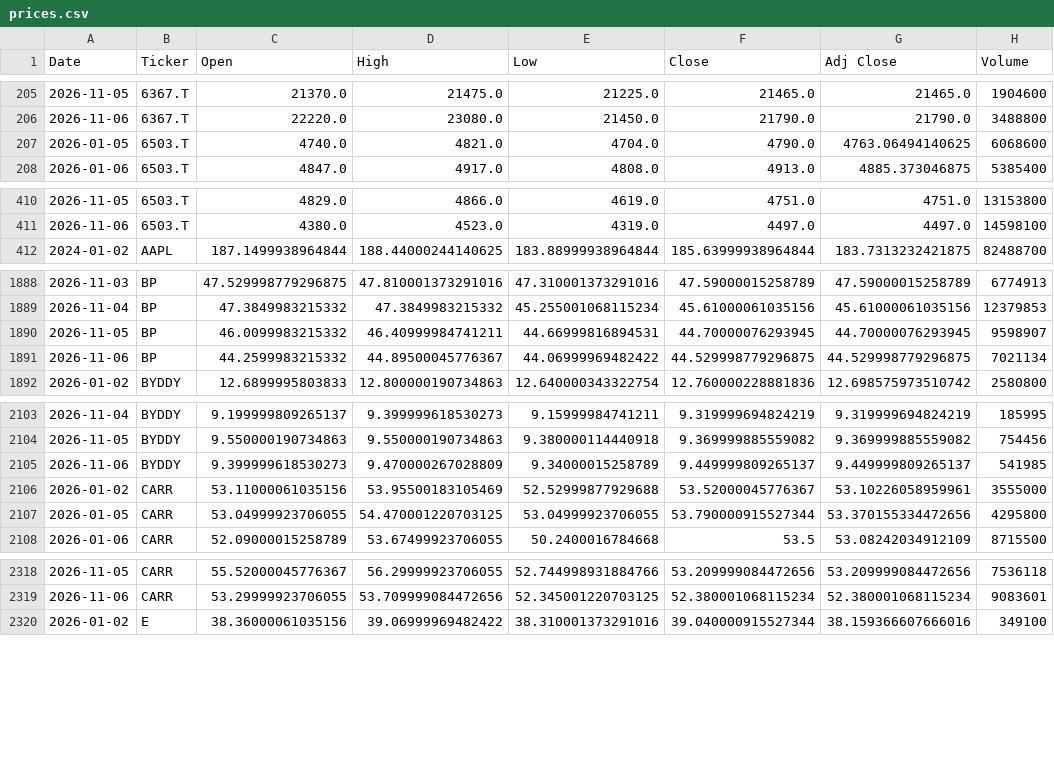
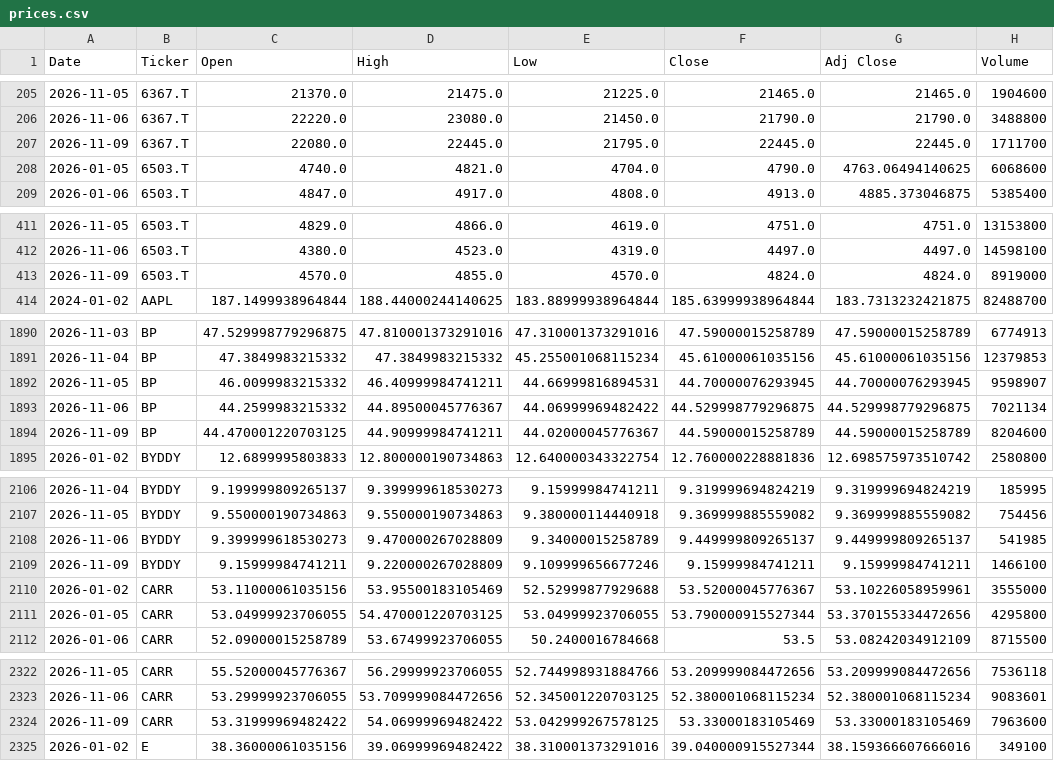
Before and after one commit to icengel91/WebMiningProject, a CSV file: data/raw/prices/prices.csv, drawn as a sheet; only a part is shown, gaps mark what is left out; the diff covers the shown part only; the diff names each change by its address in the sheet, - before the commit and + after, or states it on an @@ line.

```diff
--- a/data/raw/prices/prices.csv
+++ b/data/raw/prices/prices.csv
+row 207: 2026-11-09 | 6367.T | 22080.0 | 22445.0 | 21795.0 | 22445.0 | 22445.0 | 1711700
+row 413: 2026-11-09 | 6503.T | 4570.0 | 4855.0 | 4570.0 | 4824.0 | 4824.0 | 8919000
+row 1894: 2026-11-09 | BP | 44.470001220703125 | 44.90999984741211 | 44.02000045776367 | 44.59000015258789 | 44.59000015258789 | 8204600
+row 2109: 2026-11-09 | BYDDY | 9.15999984741211 | 9.220000267028809 | 9.109999656677246 | 9.15999984741211 | 9.15999984741211 | 1466100
+row 2324: 2026-11-09 | CARR | 53.31999969482422 | 54.06999969482422 | 53.042999267578125 | 53.33000183105469 | 53.33000183105469 | 7963600
```
Also changed, not shown: 7 added rows elsewhere in this file, 1 other file.
